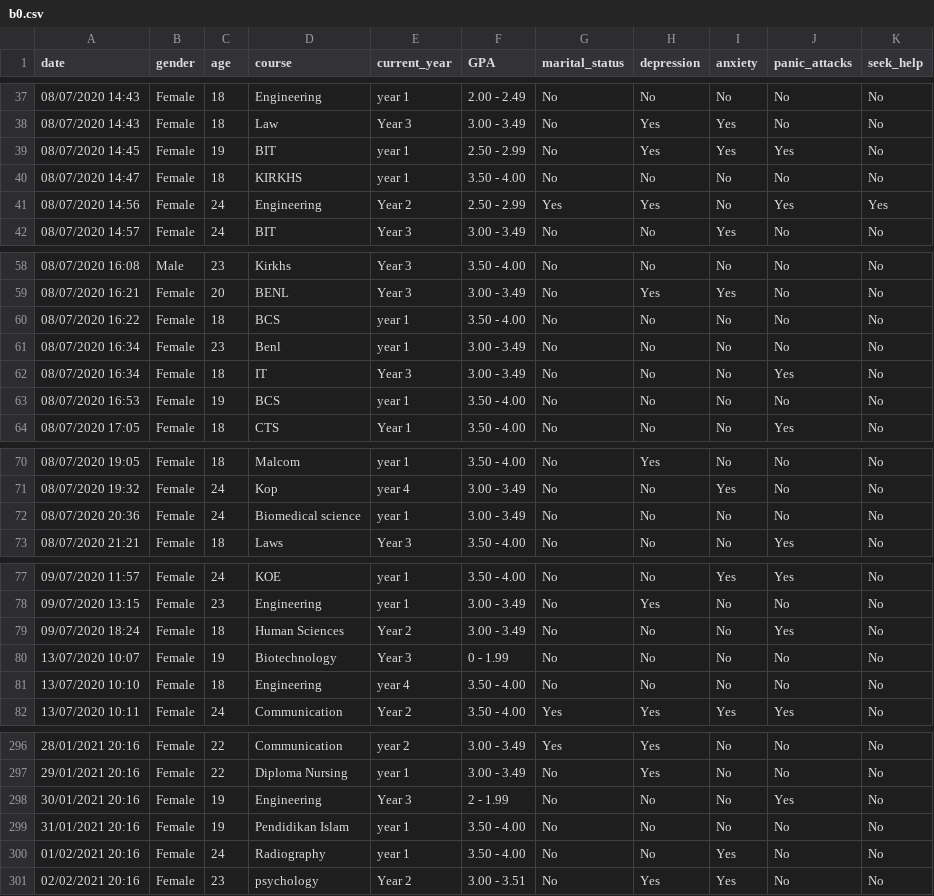
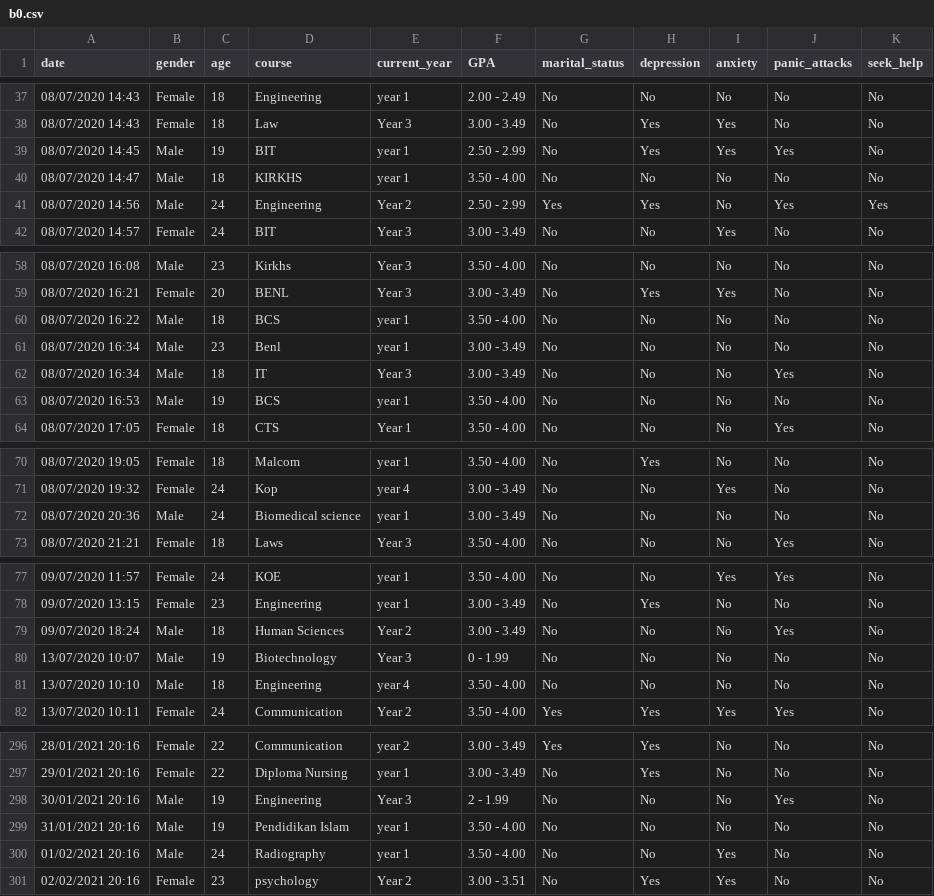
Before and after one commit to paucamos/prog_script, a CSV file: B/b0.csv, drawn as a sheet; only a part is shown, gaps mark what is left out; the diff covers the shown part only.

```diff
--- a/B/b0.csv
+++ b/B/b0.csv
@@ -38,5 +38,5 @@ date;gender;age;course;current_year;GPA;marital_status;depression;anxiety;panic_
 08/07/2020 14:43;Female;18;Law;Year 3;3.00 - 3.49;No;Yes;Yes;No;No
-08/07/2020 14:45;Female;19;BIT;year 1;2.50 - 2.99;No;Yes;Yes;Yes;No
-08/07/2020 14:47;Female;18;KIRKHS;year 1;3.50 - 4.00;No;No;No;No;No
-08/07/2020 14:56;Female;24;Engineering;Year 2;2.50 - 2.99;Yes;Yes;No;Yes;Yes
+08/07/2020 14:45;Male;19;BIT;year 1;2.50 - 2.99;No;Yes;Yes;Yes;No
+08/07/2020 14:47;Male;18;KIRKHS;year 1;3.50 - 4.00;No;No;No;No;No
+08/07/2020 14:56;Male;24;Engineering;Year 2;2.50 - 2.99;Yes;Yes;No;Yes;Yes
 08/07/2020 14:57;Female;24;BIT;Year 3;3.00 - 3.49;No;No;Yes;No;No
@@ -59,6 +59,6 @@ date;gender;age;course;current_year;GPA;marital_status;depression;anxiety;panic_
 08/07/2020 16:21;Female;20;BENL;Year 3;3.00 - 3.49;No;Yes;Yes;No;No
-08/07/2020 16:22;Female;18;BCS;year 1;3.50 - 4.00;No;No;No;No;No
-08/07/2020 16:34;Female;23;Benl;year 1;3.00 - 3.49;No;No;No;No;No
-08/07/2020 16:34;Female;18;IT;Year 3;3.00 - 3.49;No;No;No;Yes;No
-08/07/2020 16:53;Female;19;BCS;year 1;3.50 - 4.00;No;No;No;No;No
+08/07/2020 16:22;Male;18;BCS;year 1;3.50 - 4.00;No;No;No;No;No
+08/07/2020 16:34;Male;23;Benl;year 1;3.00 - 3.49;No;No;No;No;No
+08/07/2020 16:34;Male;18;IT;Year 3;3.00 - 3.49;No;No;No;Yes;No
+08/07/2020 16:53;Male;19;BCS;year 1;3.50 - 4.00;No;No;No;No;No
 08/07/2020 17:05;Female;18;CTS;Year 1;3.50 - 4.00;No;No;No;Yes;No
@@ -71,3 +71,3 @@ date;gender;age;course;current_year;GPA;marital_status;depression;anxiety;panic_
 08/07/2020 19:32;Female;24;Kop;year 4;3.00 - 3.49;No;No;Yes;No;No
-08/07/2020 20:36;Female;24;Biomedical science;year 1;3.00 - 3.49;No;No;No;No;No
+08/07/2020 20:36;Male;24;Biomedical science;year 1;3.00 - 3.49;No;No;No;No;No
 08/07/2020 21:21;Female;18;Laws;Year 3;3.50 - 4.00;No;No;No;Yes;No
@@ -78,5 +78,5 @@ date;gender;age;course;current_year;GPA;marital_status;depression;anxiety;panic_
 09/07/2020 13:15;Female;23;Engineering;year 1;3.00 - 3.49;No;Yes;No;No;No
-09/07/2020 18:24;Female;18;Human Sciences ;Year 2;3.00 - 3.49;No;No;No;Yes;No
-13/07/2020 10:07;Female;19;Biotechnology;Year 3;0 - 1.99;No;No;No;No;No
-13/07/2020 10:10;Female;18;Engineering;year 4;3.50 - 4.00;No;No;No;No;No
+09/07/2020 18:24;Male;18;Human Sciences ;Year 2;3.00 - 3.49;No;No;No;Yes;No
+13/07/2020 10:07;Male;19;Biotechnology;Year 3;0 - 1.99;No;No;No;No;No
+13/07/2020 10:10;Male;18;Engineering;year 4;3.50 - 4.00;No;No;No;No;No
 13/07/2020 10:11;Female;24;Communication ;Year 2;3.50 - 4.00;Yes;Yes;Yes;Yes;No
@@ -297,5 +297,5 @@ date;gender;age;course;current_year;GPA;marital_status;depression;anxiety;panic_
 29/01/2021 20:16;Female;22;Diploma Nursing;year 1;3.00 - 3.49;No;Yes;No;No;No
-30/01/2021 20:16;Female;19;Engineering;Year 3;2 - 1.99;No;No;No;Yes;No
-31/01/2021 20:16;Female;19;Pendidikan Islam ;year 1;3.50 - 4.00;No;No;No;No;No
-01/02/2021 20:16;Female;24;Radiography;year 1;3.50 - 4.00;No;No;Yes;No;No
+30/01/2021 20:16;Male;19;Engineering;Year 3;2 - 1.99;No;No;No;Yes;No
+31/01/2021 20:16;Male;19;Pendidikan Islam ;year 1;3.50 - 4.00;No;No;No;No;No
+01/02/2021 20:16;Male;24;Radiography;year 1;3.50 - 4.00;No;No;Yes;No;No
 02/02/2021 20:16;Female;23;psychology;Year 2;3.00 - 3.51;No;Yes;Yes;No;No
```
Also changed, not shown: 40 edited cells elsewhere in this file, B/b1.csv, B/b2.csv, 6 other files.
